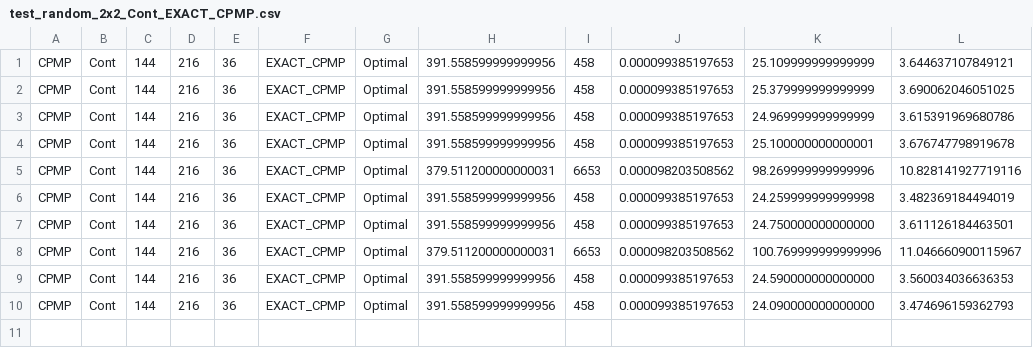
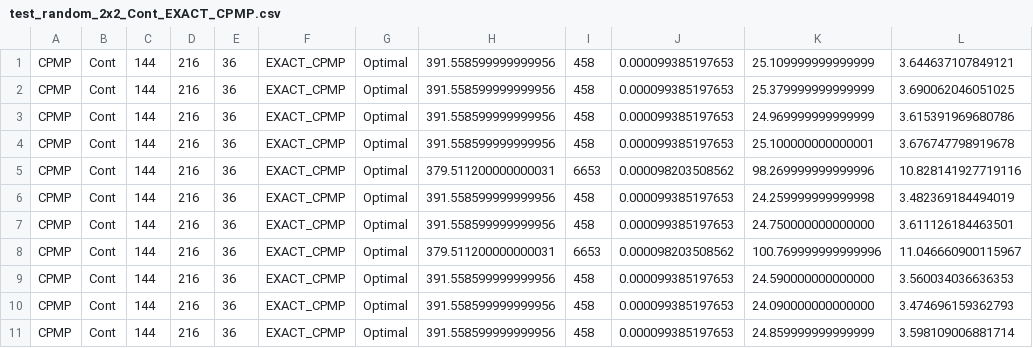
Before and after one commit to albuquef/PMPSolver, a CSV file: solutions/test_random_2x2_Cont_EXACT_CPMP.csv, drawn as a sheet; the diff names each change by its address in the sheet, - before the commit and + after, or states it on an @@ line.

```diff
--- a/solutions/test_random_2x2_Cont_EXACT_CPMP.csv
+++ b/solutions/test_random_2x2_Cont_EXACT_CPMP.csv
+row 11: CPMP | Cont | 144 | 216 | 36 | EXACT_CPMP | Optimal | 391.558599999999956 | 458 | 0.000099385197653 | 24.859999999999999 | 3.598109006881714
```
Also changed, not shown: solutions/test_random_2x2_results_EXACT_CPMP.csv, 16 other files.
